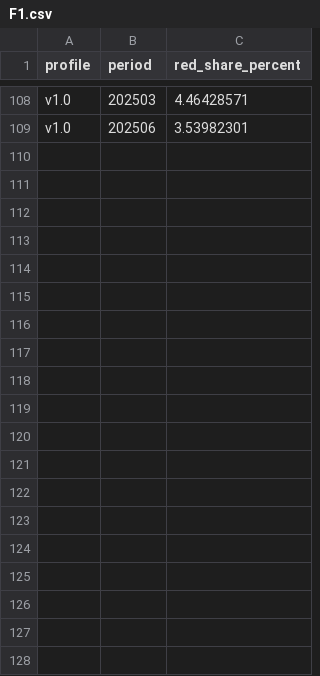
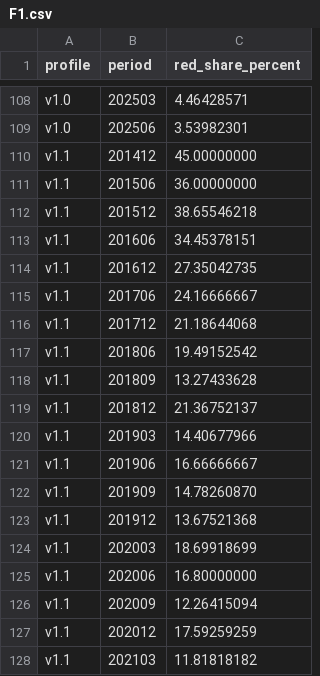
Before and after one commit to BankRisk-AI/back_data_analyze, a CSV file: docs/figures/F1.csv, drawn as a sheet; only a part is shown, gaps mark what is left out; the diff covers the shown part only; the diff names each change by its address in the sheet, - before the commit and + after, or states it on an @@ line.

```diff
--- a/docs/figures/F1.csv
+++ b/docs/figures/F1.csv
+row 110: v1.1 | 201412 | 45.00000000
+row 111: v1.1 | 201506 | 36.00000000
+row 112: v1.1 | 201512 | 38.65546218
+row 113: v1.1 | 201606 | 34.45378151
+row 114: v1.1 | 201612 | 27.35042735
+row 115: v1.1 | 201706 | 24.16666667
+row 116: v1.1 | 201712 | 21.18644068
+row 117: v1.1 | 201806 | 19.49152542
+row 118: v1.1 | 201809 | 13.27433628
+row 119: v1.1 | 201812 | 21.36752137
+row 120: v1.1 | 201903 | 14.40677966
+row 121: v1.1 | 201906 | 16.66666667
+row 122: v1.1 | 201909 | 14.78260870
+row 123: v1.1 | 201912 | 13.67521368
+row 124: v1.1 | 202003 | 18.69918699
+row 125: v1.1 | 202006 | 16.80000000
+row 126: v1.1 | 202009 | 12.26415094
+row 127: v1.1 | 202012 | 17.59259259
+row 128: v1.1 | 202103 | 11.81818182
```
Also changed, not shown: 17 added rows elsewhere in this file, docs/figures/F2.csv, 33 other files.
